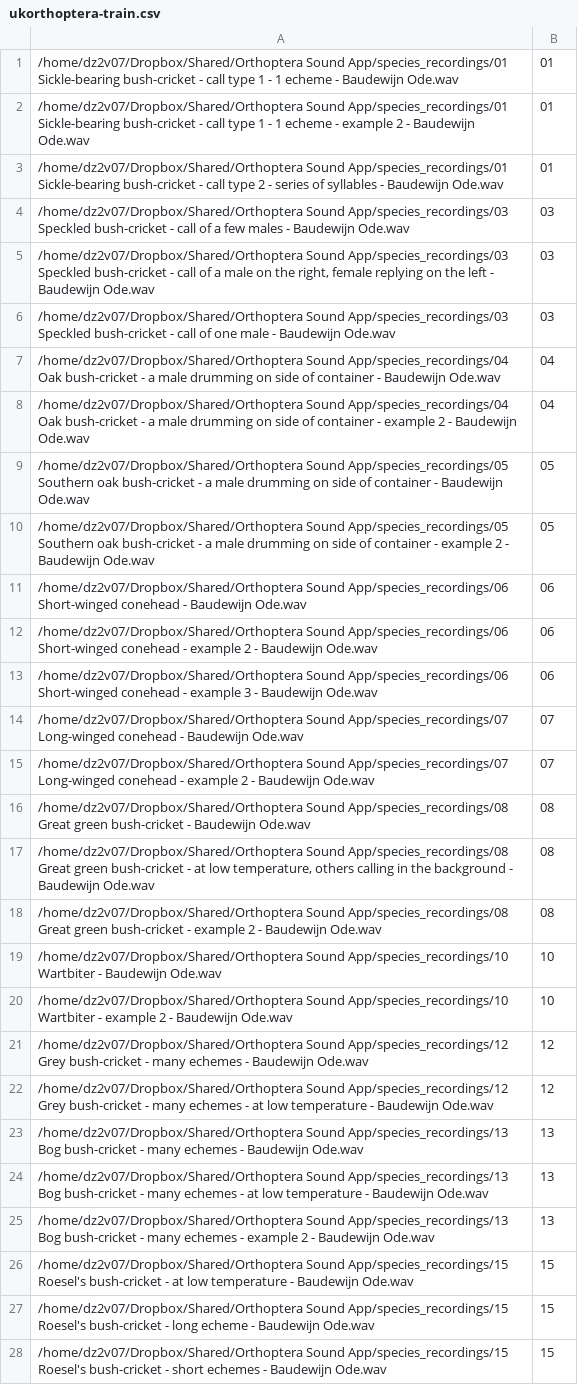
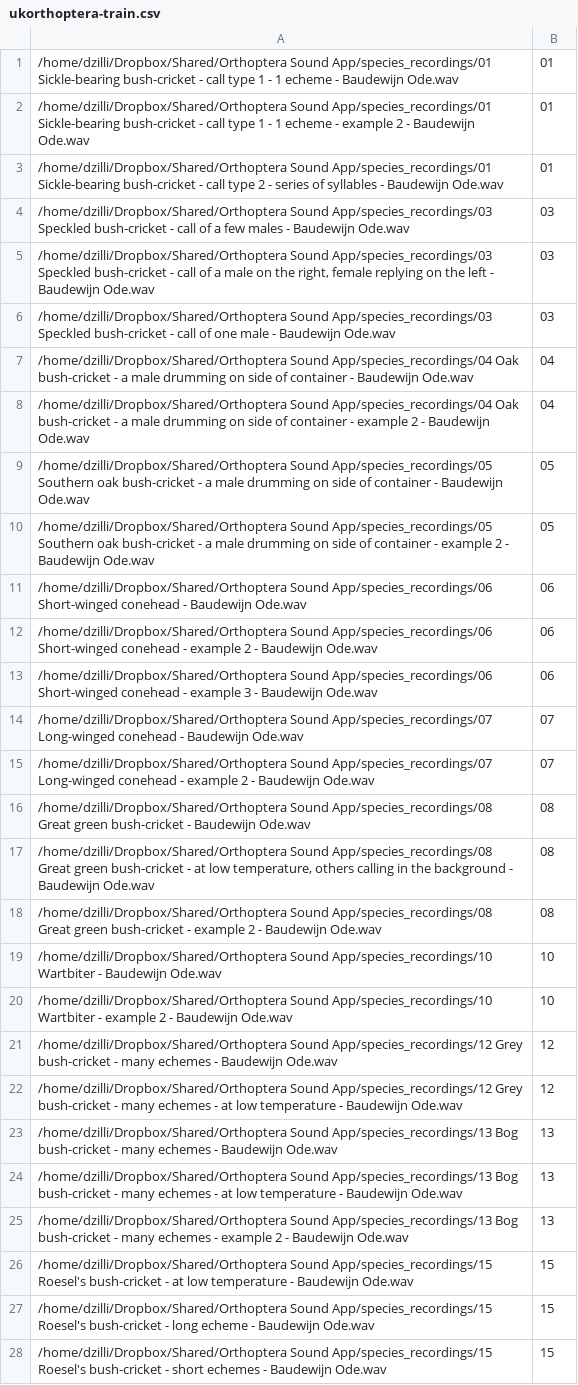
Before and after one commit to gozzilli/classispecies, a CSV file: ukorthoptera-train.csv, drawn as a sheet; only a part is shown; the diff covers the shown part only; the diff names each change by its address in the sheet, - before the commit and + after, or states it on an @@ line.

```diff
--- a/ukorthoptera-train.csv
+++ b/ukorthoptera-train.csv
-A1: /home/dz2v07/Dropbox/Shared/Orthoptera Sound App/species_recordings/01…
+A1: /home/dzilli/Dropbox/Shared/Orthoptera Sound App/species_recordings/01…
-A2: /home/dz2v07/Dropbox/Shared/Orthoptera Sound App/species_recordings/01…
+A2: /home/dzilli/Dropbox/Shared/Orthoptera Sound App/species_recordings/01…
-A3: /home/dz2v07/Dropbox/Shared/Orthoptera Sound App/species_recordings/01…
+A3: /home/dzilli/Dropbox/Shared/Orthoptera Sound App/species_recordings/01…
-A4: /home/dz2v07/Dropbox/Shared/Orthoptera Sound App/species_recordings/03…
+A4: /home/dzilli/Dropbox/Shared/Orthoptera Sound App/species_recordings/03…
-A5: /home/dz2v07/Dropbox/Shared/Orthoptera Sound App/species_recordings/03…
+A5: /home/dzilli/Dropbox/Shared/Orthoptera Sound App/species_recordings/03…
-A6: /home/dz2v07/Dropbox/Shared/Orthoptera Sound App/species_recordings/03…
+A6: /home/dzilli/Dropbox/Shared/Orthoptera Sound App/species_recordings/03…
-A7: /home/dz2v07/Dropbox/Shared/Orthoptera Sound App/species_recordings/04…
+A7: /home/dzilli/Dropbox/Shared/Orthoptera Sound App/species_recordings/04…
-A8: /home/dz2v07/Dropbox/Shared/Orthoptera Sound App/species_recordings/04…
+A8: /home/dzilli/Dropbox/Shared/Orthoptera Sound App/species_recordings/04…
-A9: /home/dz2v07/Dropbox/Shared/Orthoptera Sound App/species_recordings/05…
+A9: /home/dzilli/Dropbox/Shared/Orthoptera Sound App/species_recordings/05…
-A10: /home/dz2v07/Dropbox/Shared/Orthoptera Sound App/species_recordings/05…
+A10: /home/dzilli/Dropbox/Shared/Orthoptera Sound App/species_recordings/05…
-A11: /home/dz2v07/Dropbox/Shared/Orthoptera Sound App/species_recordings/06…
+A11: /home/dzilli/Dropbox/Shared/Orthoptera Sound App/species_recordings/06…
-A12: /home/dz2v07/Dropbox/Shared/Orthoptera Sound App/species_recordings/06…
+A12: /home/dzilli/Dropbox/Shared/Orthoptera Sound App/species_recordings/06…
-A13: /home/dz2v07/Dropbox/Shared/Orthoptera Sound App/species_recordings/06…
+A13: /home/dzilli/Dropbox/Shared/Orthoptera Sound App/species_recordings/06…
-A14: /home/dz2v07/Dropbox/Shared/Orthoptera Sound App/species_recordings/07…
+A14: /home/dzilli/Dropbox/Shared/Orthoptera Sound App/species_recordings/07…
-A15: /home/dz2v07/Dropbox/Shared/Orthoptera Sound App/species_recordings/07…
+A15: /home/dzilli/Dropbox/Shared/Orthoptera Sound App/species_recordings/07…
-A16: /home/dz2v07/Dropbox/Shared/Orthoptera Sound App/species_recordings/08…
+A16: /home/dzilli/Dropbox/Shared/Orthoptera Sound App/species_recordings/08…
-A17: /home/dz2v07/Dropbox/Shared/Orthoptera Sound App/species_recordings/08…
+A17: /home/dzilli/Dropbox/Shared/Orthoptera Sound App/species_recordings/08…
-A18: /home/dz2v07/Dropbox/Shared/Orthoptera Sound App/species_recordings/08…
+A18: /home/dzilli/Dropbox/Shared/Orthoptera Sound App/species_recordings/08…
-A19: /home/dz2v07/Dropbox/Shared/Orthoptera Sound App/species_recordings/10…
+A19: /home/dzilli/Dropbox/Shared/Orthoptera Sound App/species_recordings/10…
-A20: /home/dz2v07/Dropbox/Shared/Orthoptera Sound App/species_recordings/10…
+A20: /home/dzilli/Dropbox/Shared/Orthoptera Sound App/species_recordings/10…
-A21: /home/dz2v07/Dropbox/Shared/Orthoptera Sound App/species_recordings/12…
+A21: /home/dzilli/Dropbox/Shared/Orthoptera Sound App/species_recordings/12…
-A22: /home/dz2v07/Dropbox/Shared/Orthoptera Sound App/species_recordings/12…
+A22: /home/dzilli/Dropbox/Shared/Orthoptera Sound App/species_recordings/12…
-A23: /home/dz2v07/Dropbox/Shared/Orthoptera Sound App/species_recordings/13…
+A23: /home/dzilli/Dropbox/Shared/Orthoptera Sound App/species_recordings/13…
-A24: /home/dz2v07/Dropbox/Shared/Orthoptera Sound App/species_recordings/13…
+A24: /home/dzilli/Dropbox/Shared/Orthoptera Sound App/species_recordings/13…
-A25: /home/dz2v07/Dropbox/Shared/Orthoptera Sound App/species_recordings/13…
+A25: /home/dzilli/Dropbox/Shared/Orthoptera Sound App/species_recordings/13…
-A26: /home/dz2v07/Dropbox/Shared/Orthoptera Sound App/species_recordings/15…
+A26: /home/dzilli/Dropbox/Shared/Orthoptera Sound App/species_recordings/15…
-A27: /home/dz2v07/Dropbox/Shared/Orthoptera Sound App/species_recordings/15…
+A27: /home/dzilli/Dropbox/Shared/Orthoptera Sound App/species_recordings/15…
-A28: /home/dz2v07/Dropbox/Shared/Orthoptera Sound App/species_recordings/15…
+A28: /home/dzilli/Dropbox/Shared/Orthoptera Sound App/species_recordings/15…
```
Also changed, not shown: 42 edited cells elsewhere in this file, 37 other files.
